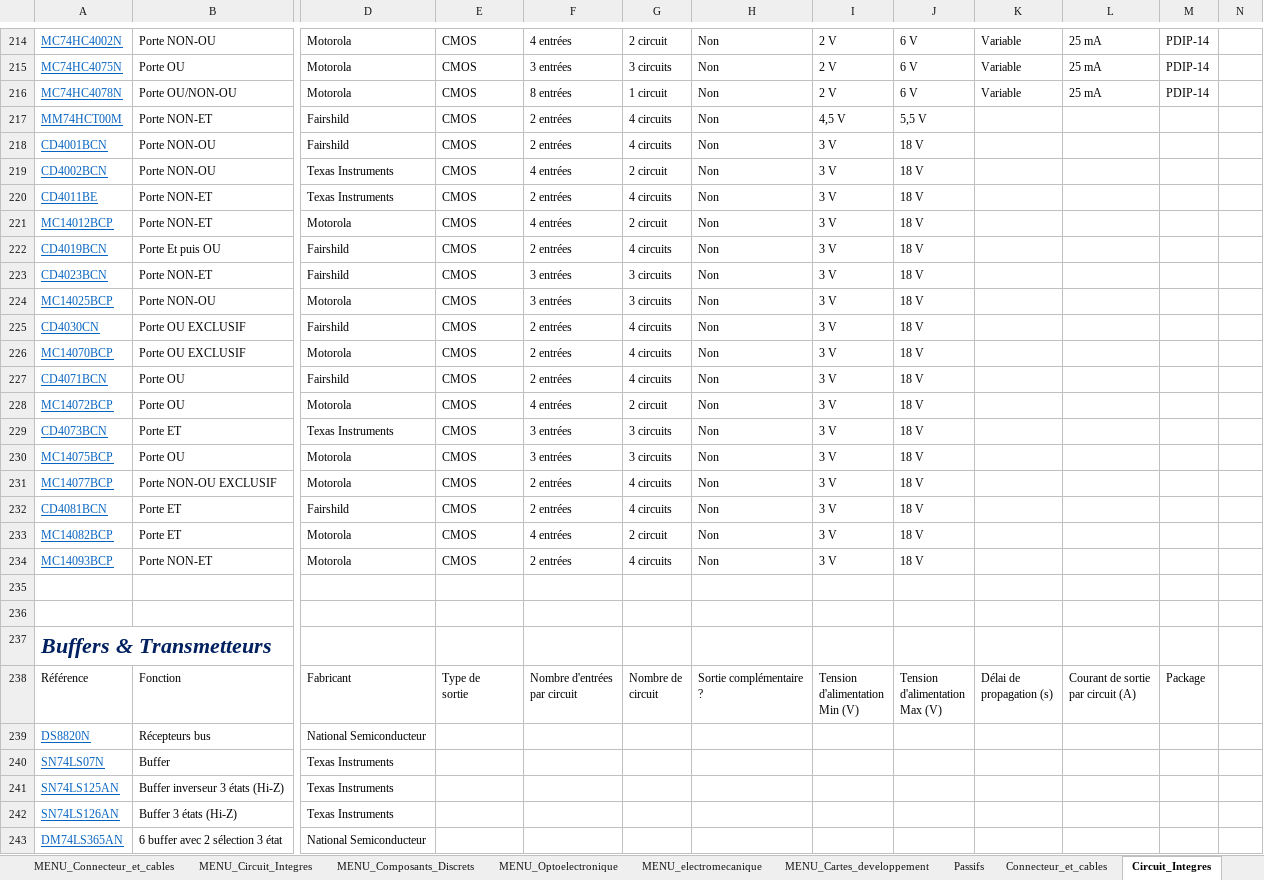
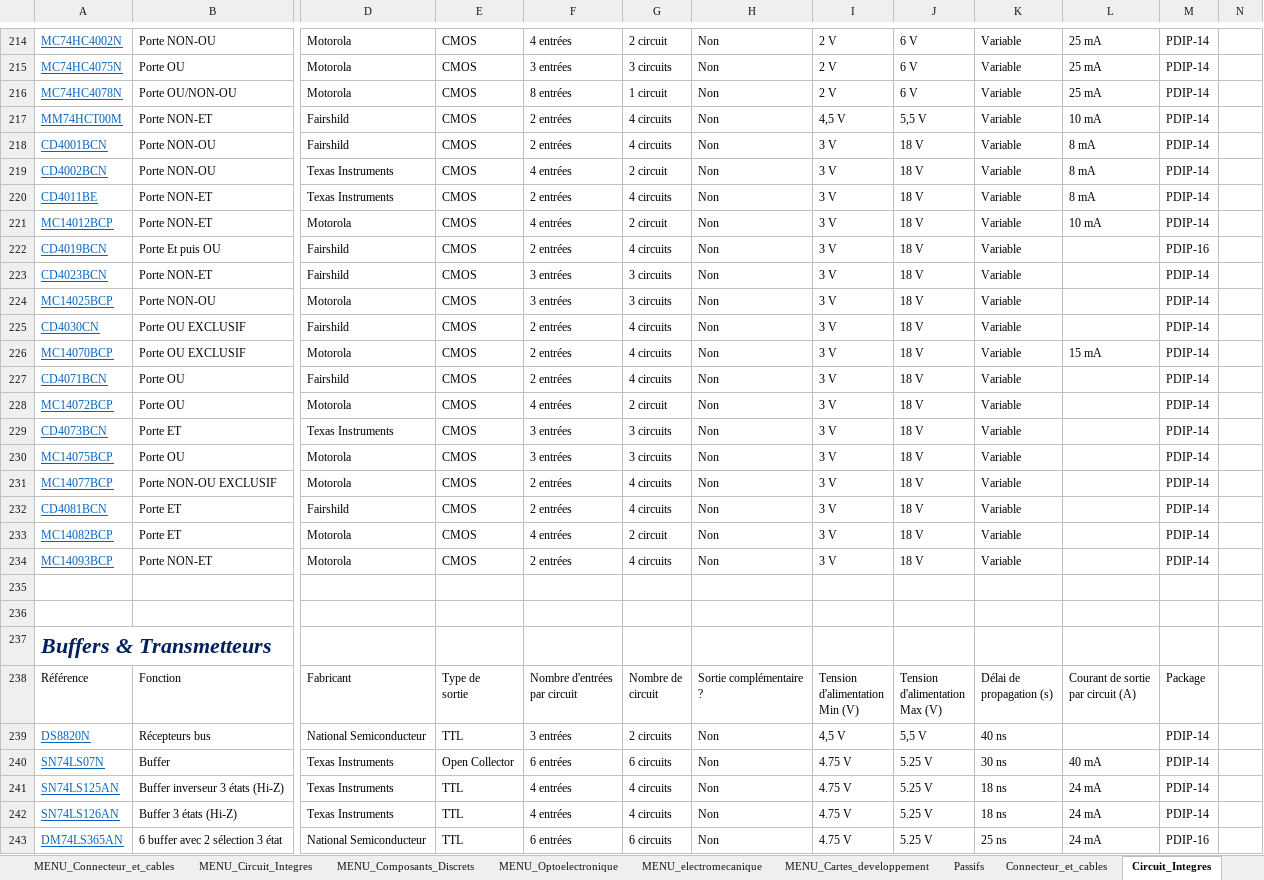
Before and after one commit to InventairePolytechGrenoble/Inventaire, an Excel workbook: Inventaire composant.xlsm, sheet Circuit_Integres, drawn as a sheet; only a part is shown, gaps mark what is left out; values as stored, in another font and other column widths than the file's, no borders; charts and pictures and table styles not drawn; the diff covers the shown part only; the diff names each change by its address in the sheet, - before the commit and + after, or states it on an @@ line.

```diff
--- a/Inventaire composant.xlsm (sheet Circuit_Integres)
+++ b/Inventaire composant.xlsm (sheet Circuit_Integres)
-K217:K234: (empty)
+K217:K234: Variable
-L217: (empty)
+L217: 10 mA
-M217:M221: (empty)
+M217:M221: PDIP-14
-L218:L220: (empty)
+L218:L220: 8 mA
-L221: (empty)
+L221: 10 mA
-M222: (empty)
+M222: PDIP-16
-M223:M234: (empty)
+M223:M234: PDIP-14
-L226: (empty)
+L226: 15 mA
-E239: (empty)
+E239: TTL
-F239: (empty)
+F239: 3 entrées
-G239: (empty)
+G239: 2 circuits
-H239:H243: (empty)
+H239:H243: Non
-I239: (empty)
+I239: 4,5 V
-J239: (empty)
+J239: 5,5 V
-K239: (empty)
+K239: 40 ns
-M239:M242: (empty)
+M239:M242: PDIP-14
-E240: (empty)
+E240: Open Collector
-F240: (empty)
+F240: 6 entrées
-G240: (empty)
+G240: 6 circuits
-I240:I243: (empty)
+I240:I243: 4.75 V
-J240:J243: (empty)
+J240:J243: 5.25 V
-K240: (empty)
+K240: 30 ns
-L240: (empty)
+L240: 40 mA
-E241:E243: (empty)
+E241:E243: TTL
-F241:F242: (empty)
+F241:F242: 4 entrées
-G241:G242: (empty)
+G241:G242: 4 circuits
-K241:K242: (empty)
+K241:K242: 18 ns
-L241:L243: (empty)
+L241:L243: 24 mA
-F243: (empty)
+F243: 6 entrées
-G243: (empty)
+G243: 6 circuits
-K243: (empty)
+K243: 25 ns
-M243: (empty)
+M243: PDIP-16
```
Also changed, not shown: 1784 edited cells elsewhere in this sheet, sheet Composants_Discrets, sheet Cartes_developpement, sheet Passifs, charts or pictures, 1 other file.
